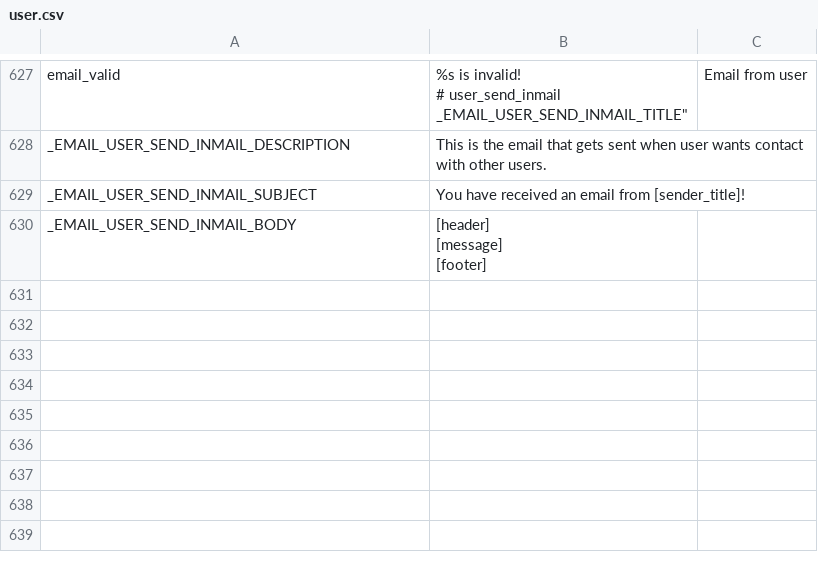
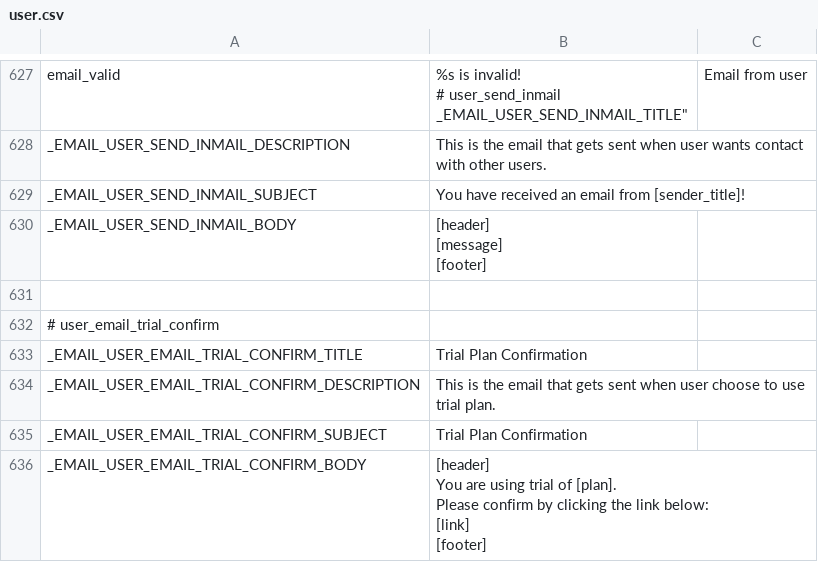
Before and after one commit to minh13488/tarfee, a CSV file: application/languages/en/user.csv, drawn as a sheet; only a part is shown, gaps mark what is left out; ↵ is a line break in a cell; the diff names each change by its address in the sheet, - before the commit and + after, or states it on an @@ line.

Commit message:
UPDATE LANGUAGE

```diff
--- a/application/languages/en/user.csv
+++ b/application/languages/en/user.csv
+row 631: (empty)
+row 632: # user_email_trial_confirm
+row 633: _EMAIL_USER_EMAIL_TRIAL_CONFIRM_TITLE | Trial Plan Confirmation
+row 634: _EMAIL_USER_EMAIL_TRIAL_CONFIRM_DESCRIPTION | This is the email that gets sent when user choose to use trial plan.
+row 635: _EMAIL_USER_EMAIL_TRIAL_CONFIRM_SUBJECT | Trial Plan Confirmation
+row 636: _EMAIL_USER_EMAIL_TRIAL_CONFIRM_BODY | [header] ↵ You are using trial of [plan]. ↵ Please confirm by clicking the link below: ↵ [link] ↵ [footer]
```
